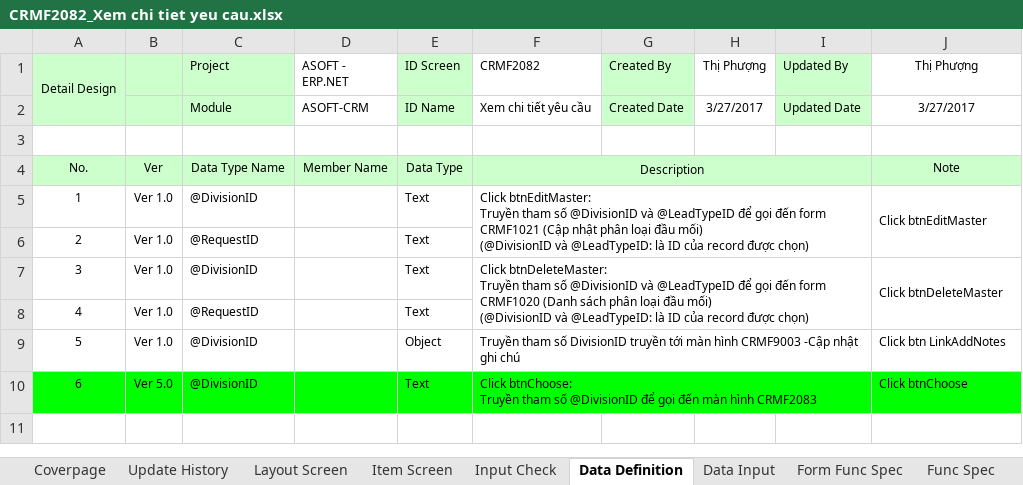
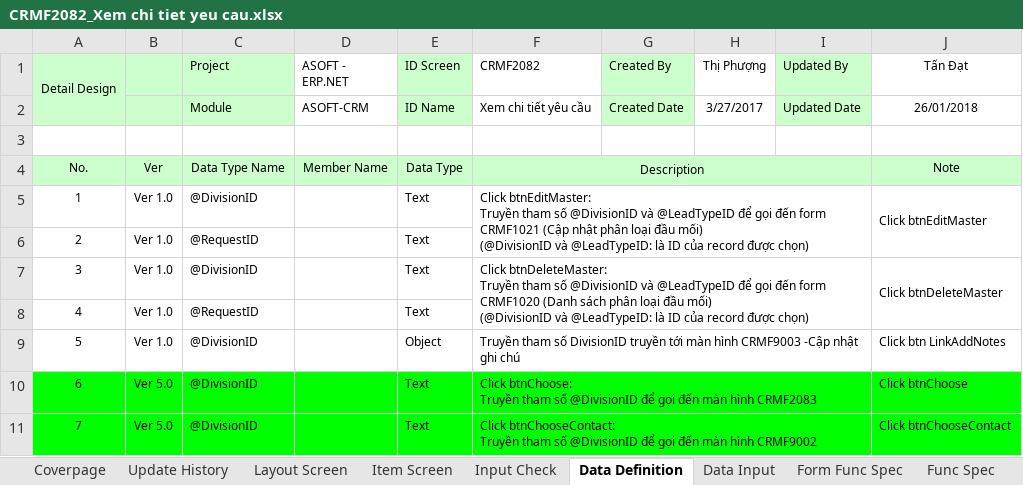
Before and after one commit to ASOFT-Solution/asoft-test-svn, an Excel workbook: 2018/CRM/03_DetailDesign/CRMF2082_Xem chi tiet yeu cau.xlsx, sheet Data Definition, drawn as a sheet; values as stored, in another font and other column widths than the file's, no borders; ↵ is a line break in a cell; the diff names each change by its address in the sheet, - before the commit and + after, or states it on an @@ line.

```diff
--- a/2018/CRM/03_DetailDesign/CRMF2082_Xem chi tiet yeu cau.xlsx (sheet Data Definition)
+++ b/2018/CRM/03_DetailDesign/CRMF2082_Xem chi tiet yeu cau.xlsx (sheet Data Definition)
-J1: Thị Phượng
+J1: Tấn Đạt
-J2 (Tấn Đạt): 3/27/2017
+J2 (Tấn Đạt): 26/01/2018
+row 11: 7 | Ver 5.0 | @DivisionID |  | Text | Click btnChooseContact: ↵ Truyền tham số @DivisionID để gọi đến màn hình CRMF9002 |  |  |  | Click btnChooseContact
```
Also changed, not shown: sheet Item Screen, sheet Func Spec, sheet Input Check, sheet Layout Screen, sheet Update History, sheet Data Input, 1 more sheet, charts or pictures, 2018/CRM/SOF.QP.03.F01_Yeu cau chinh sua phan mem_SOF.xlsx, 3 other files.
